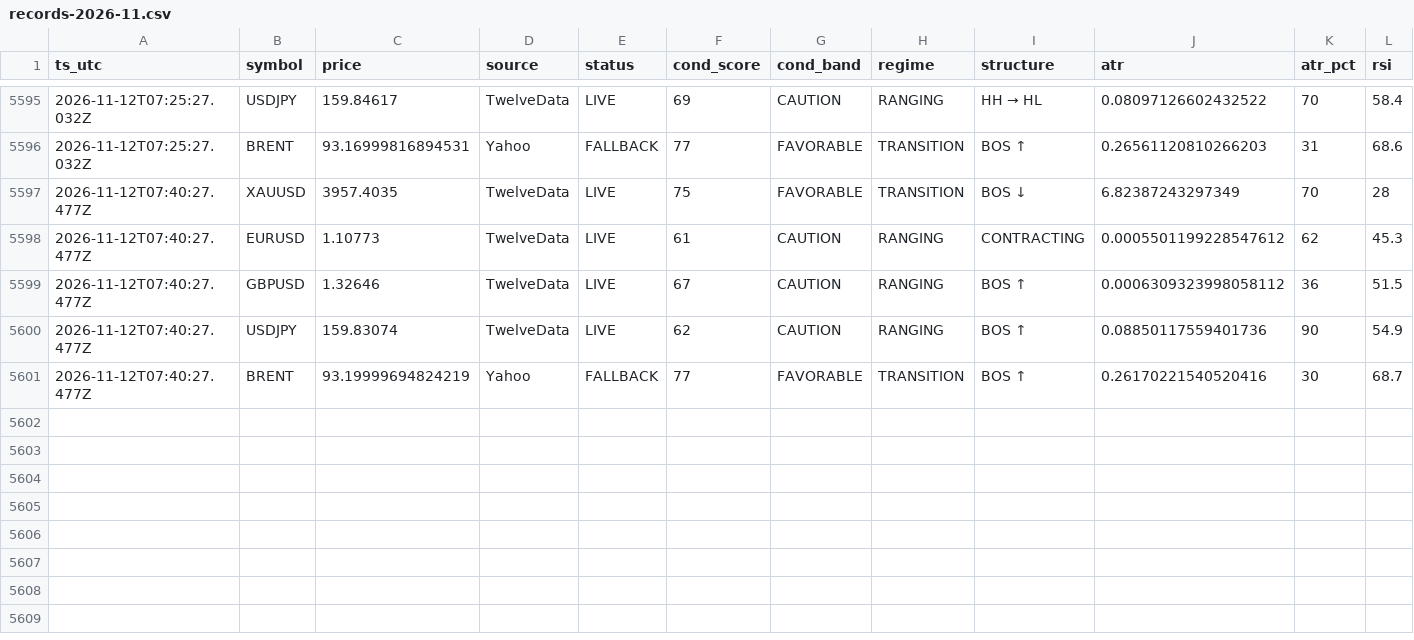
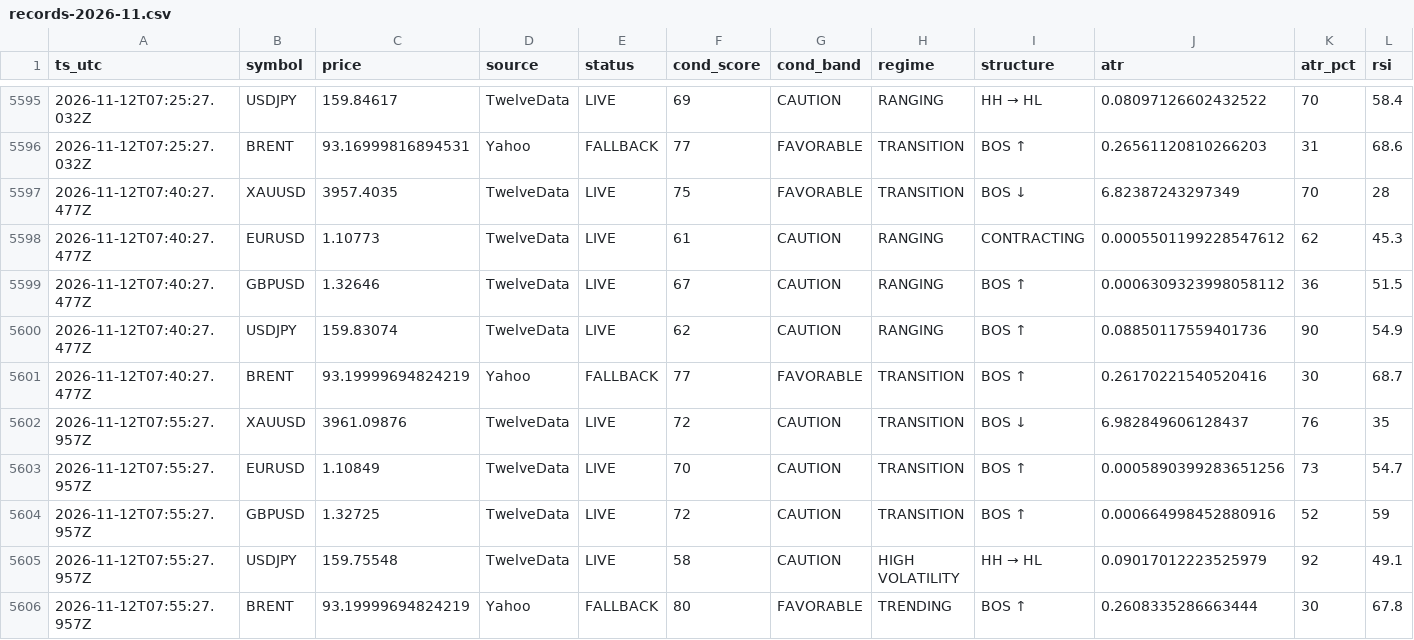
Before and after one commit to hamedezzati1362/TradingOS, a CSV file: records-2026-11.csv, drawn as a sheet; only a part is shown, gaps mark what is left out; rows hold the shown columns only; the diff names each change by its address in the sheet, - before the commit and + after, or states it on an @@ line.

Commit message:
history 2026-11-12T07:55:30Z

```diff
--- a/records-2026-11.csv
+++ b/records-2026-11.csv
+row 5602: 2026-11-12T07:55:27.957Z | XAUUSD | 3961.09876 | TwelveData | LIVE | 72 | CAUTION | TRANSITION | BOS ↓ | 6.982849606128437 | 76 | 35
+row 5603: 2026-11-12T07:55:27.957Z | EURUSD | 1.10849 | TwelveData | LIVE | 70 | CAUTION | TRANSITION | BOS ↑ | 0.0005890399283651256 | 73 | 54.7
+row 5604: 2026-11-12T07:55:27.957Z | GBPUSD | 1.32725 | TwelveData | LIVE | 72 | CAUTION | TRANSITION | BOS ↑ | 0.000664998452880916 | 52 | 59
+row 5605: 2026-11-12T07:55:27.957Z | USDJPY | 159.75548 | TwelveData | LIVE | 58 | CAUTION | HIGH VOLATILITY | HH → HL | 0.09017012223525979 | 92 | 49.1
+row 5606: 2026-11-12T07:55:27.957Z | BRENT | 93.19999694824219 | Yahoo | FALLBACK | 80 | FAVORABLE | TRENDING | BOS ↑ | 0.2608335286663444 | 30 | 67.8
```
